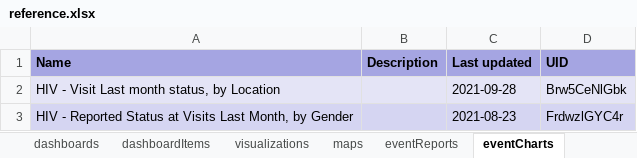
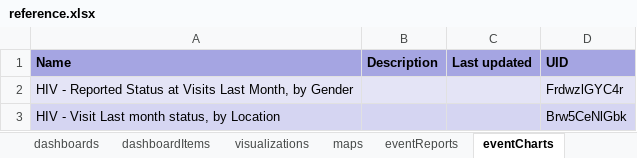
Before and after one commit to dhis2/metadata-package-development, an Excel workbook: metadata/HIV_Tracker/HIV_CS_TRK_V1.0.0_DHIS2.34/reference.xlsx, sheet eventCharts, drawn as a sheet; values as stored, in another font and other column widths than the file's, no borders; removed rows and columns are numbered as before the commit, all else as after; the diff names each change by its address in the sheet, - before the commit and + after, or states it on an @@ line.

```diff
--- a/metadata/HIV_Tracker/HIV_CS_TRK_V1.0.0_DHIS2.34/reference.xlsx (sheet eventCharts)
+++ b/metadata/HIV_Tracker/HIV_CS_TRK_V1.0.0_DHIS2.34/reference.xlsx (sheet eventCharts)
-row 2: HIV - Visit Last month status, by Location |  | 2021-09-28 | Brw5CeNlGbk
-C2 (Last updated): 2021-08-23
+C2 (Last updated): (empty)
+row 3: HIV - Visit Last month status, by Location |  |  | Brw5CeNlGbk
```
Also changed, not shown: sheet visualizations, sheet dashboardItems, sheet programIndicators by group, sheet dataElements, sheet dataElementGroups, sheet eventReports, 11 more sheets, other sheet tabs, metadata/HIV_Tracker/HIV_CS_TRK_V1.0.0_DHIS2.35/reference.xlsx, metadata/HIV_Tracker/HIV_CS_TRK_V1.0.0_DHIS2.36/reference.xlsx, 6 other files.
